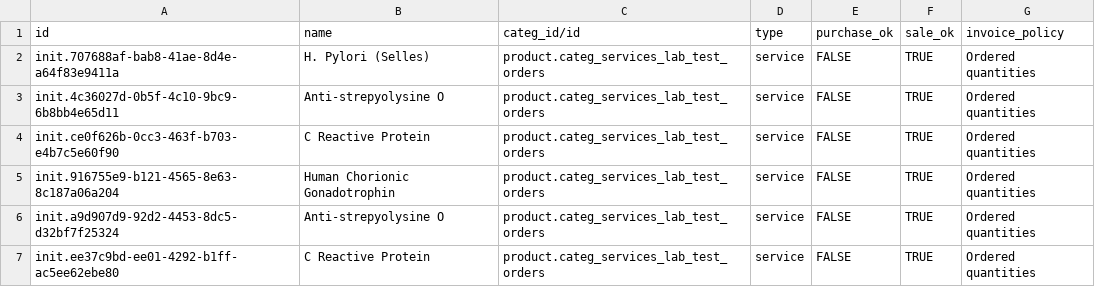
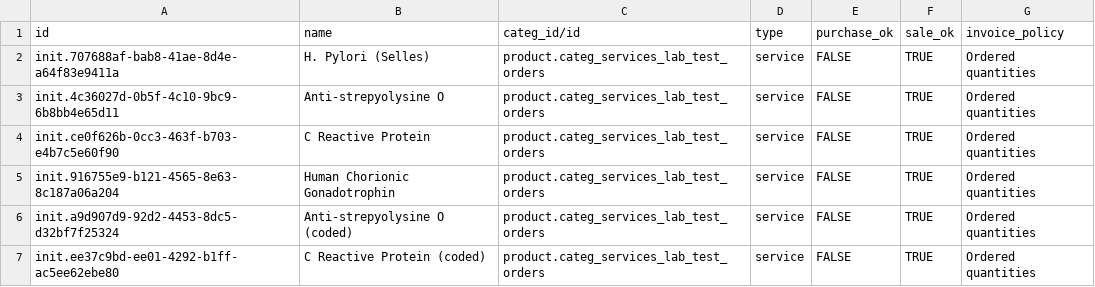
Before and after one commit to mekomsolutions/odoo-config-c2c, a CSV file: configuration/product_variant/labs.csv, drawn as a sheet.

Commit message:
Fix

```diff
--- a/configuration/product_variant/labs.csv
+++ b/configuration/product_variant/labs.csv
@@ -5,3 +5,3 @@ init.ce0f626b-0cc3-463f-b703-e4b7c5e60f90,C Reactive Protein,product.categ_servi
 init.916755e9-b121-4565-8e63-8c187a06a204,Human Chorionic Gonadotrophin,product.categ_services_lab_test_orders,service,FALSE,TRUE,Ordered quantities
-init.a9d907d9-92d2-4453-8dc5-d32bf7f25324,Anti-strepyolysine O,product.categ_services_lab_test_orders,service,FALSE,TRUE,Ordered quantities
-init.ee37c9bd-ee01-4292-b1ff-ac5ee62ebe80,C Reactive Protein,product.categ_services_lab_test_orders,service,FALSE,TRUE,Ordered quantities
+init.a9d907d9-92d2-4453-8dc5-d32bf7f25324,Anti-strepyolysine O (coded),product.categ_services_lab_test_orders,service,FALSE,TRUE,Ordered quantities
+init.ee37c9bd-ee01-4292-b1ff-ac5ee62ebe80,C Reactive Protein (coded),product.categ_services_lab_test_orders,service,FALSE,TRUE,Ordered quantities
```
